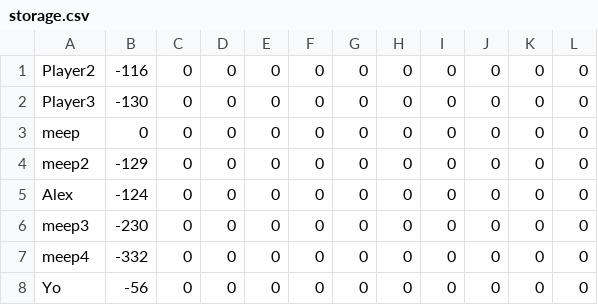
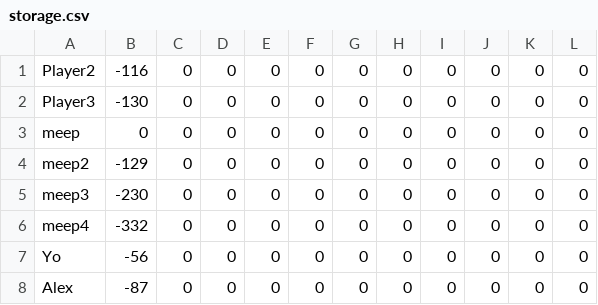
Before and after one commit to alexlao/DreamScape, a CSV file: DreamWIP/storage.csv, drawn as a sheet.

```diff
--- a/DreamWIP/storage.csv
+++ b/DreamWIP/storage.csv
@@ -4,3 +4,2 @@
 "meep2","-129","0","0","0","0","0","0","0","0","0","0","","","","",""
-"Alex","-124","0","0","0","0","0","0","0","0","0","0","","","","",""
 "meep3","-230","0","0","0","0","0","0","0","0","0","0","","","","",""
@@ -8 +7,2 @@
 "Yo","-56","0","0","0","0","0","0","0","0","0","0","","","","",""
+"Alex","-87","0","0","0","0","0","0","0","0","0","0","","","","",""
```
Also changed, not shown: 4 other files.
